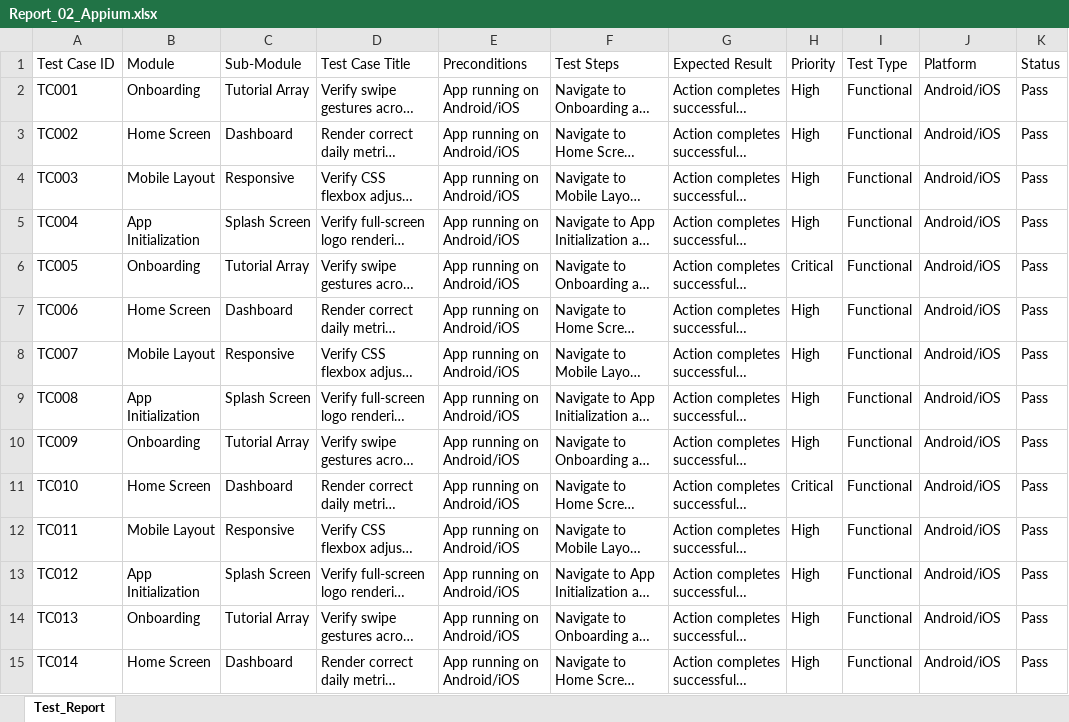
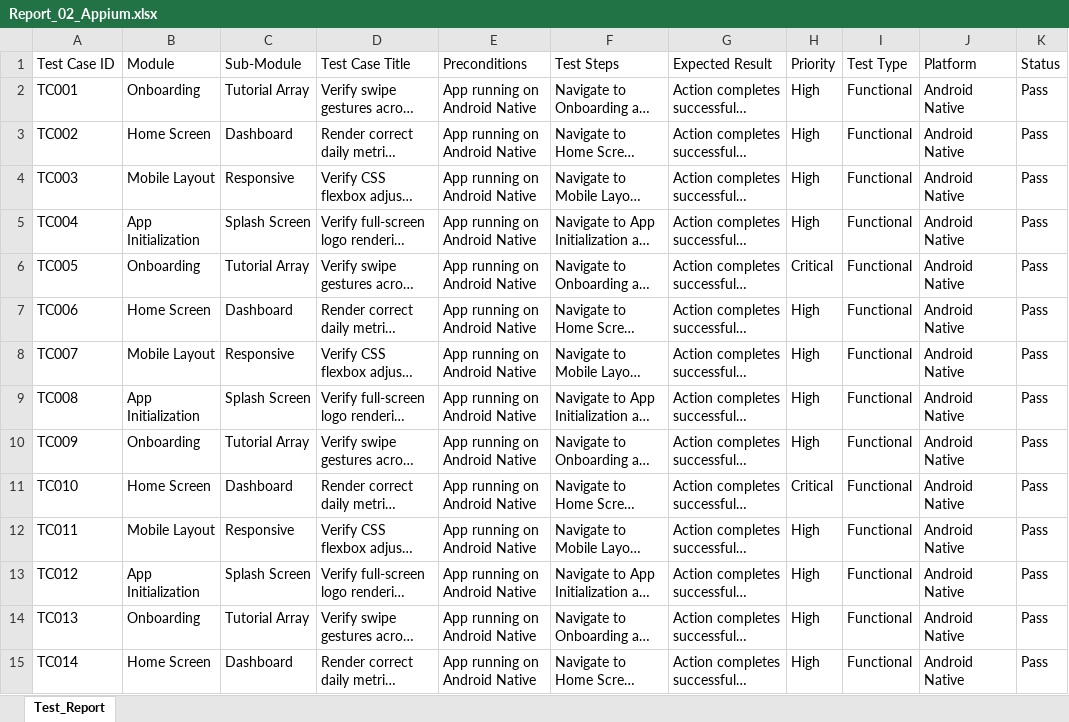
Before and after one commit to sathishr-ai/LifeMatrix-AI, an Excel workbook: e2e_tests_suite/Report_02_Appium.xlsx, sheet Test_Report, drawn as a sheet; only a part is shown; long unchanged cells end in …; values as stored, in another font and other column widths than the file's, no borders; the diff covers the shown part only; the diff names each change by its address in the sheet, - before the commit and + after, or states it on an @@ line.

Commit message:
Corrected explicit platform targeting to Android Native purely

```diff
--- a/e2e_tests_suite/Report_02_Appium.xlsx (sheet Test_Report)
+++ b/e2e_tests_suite/Report_02_Appium.xlsx (sheet Test_Report)
-E2:E15 (Preconditions): App running on Android/iOS
+E2:E15 (Preconditions): App running on Android Native
-J2:J15 (Platform): Android/iOS
+J2:J15 (Platform): Android Native
```
Also changed, not shown: 572 edited cells elsewhere in this sheet.
